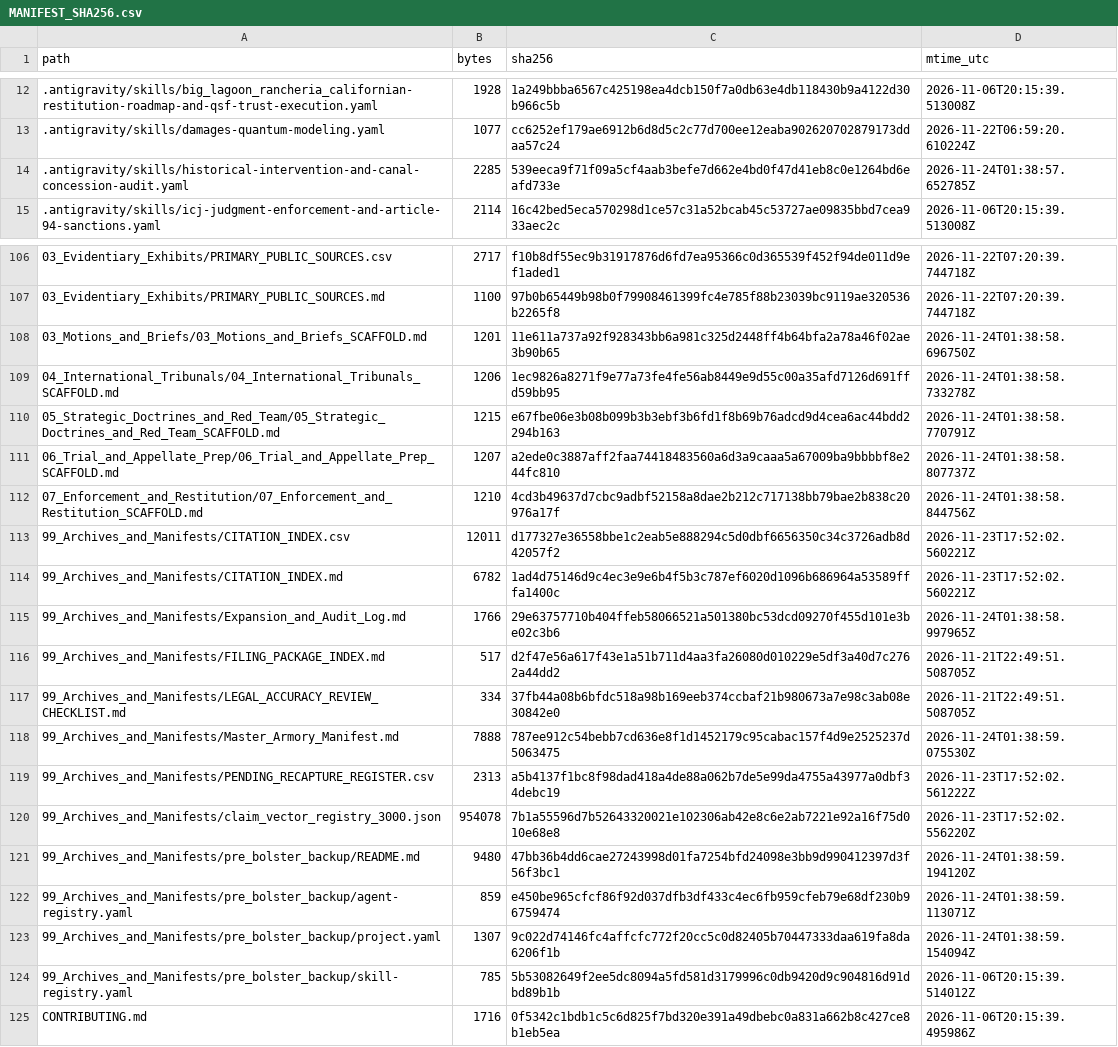
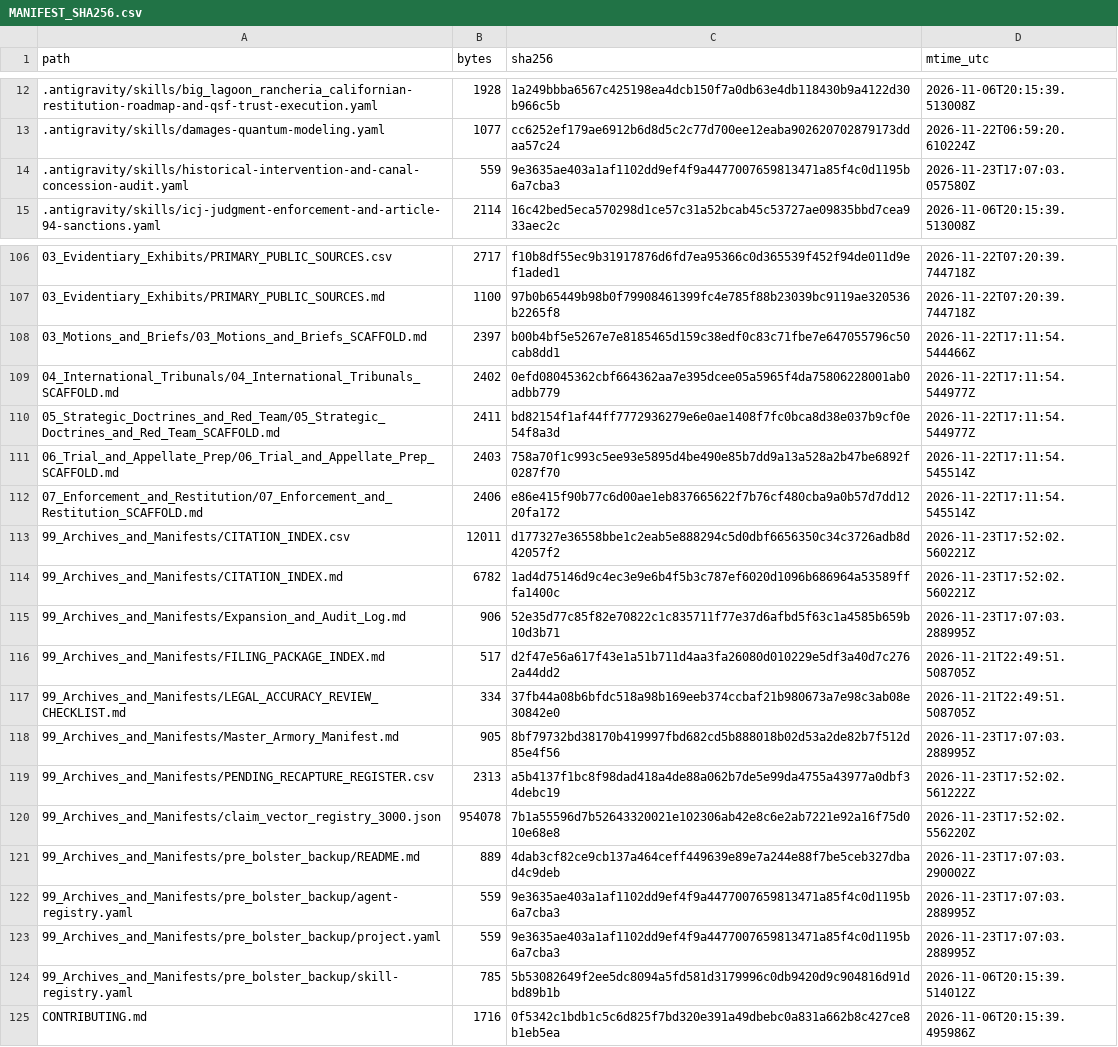
Before and after one commit to GlobalRestitutionAlliance/turtle-island-us-ca-big-lagoon-rancheria-california-master-litigation, a CSV file: 99_Archives_and_Manifests/MANIFEST_SHA256.csv, drawn as a sheet; only a part is shown, gaps mark what is left out; the diff covers the shown part only.

```diff
--- a/99_Archives_and_Manifests/MANIFEST_SHA256.csv
+++ b/99_Archives_and_Manifests/MANIFEST_SHA256.csv
@@ -13,3 +13,3 @@ path,bytes,sha256,mtime_utc
 .antigravity/skills/damages-quantum-modeling.yaml,1077,cc6252ef179ae6912b6d8d5c2c77d700ee12eaba902620702879173ddaa57c24,2026-11-22T06:59:20.610224Z
-.antigravity/skills/historical-intervention-and-canal-concession-audit.yaml,2285,539eeca9f71f09a5cf4aab3befe7d662e4bd0f47d41eb8c0e1264bd6eafd733e,2026-11-24T01:38:57.652785Z
+.antigravity/skills/historical-intervention-and-canal-concession-audit.yaml,559,9e3635ae403a1af1102dd9ef4f9a4477007659813471a85f4c0d1195b6a7cba3,2026-11-23T17:07:03.057580Z
 .antigravity/skills/icj-judgment-enforcement-and-article-94-sanctions.yaml,2114,16c42bed5eca570298d1ce57c31a52bcab45c53727ae09835bbd7cea933aec2c,2026-11-06T20:15:39.513008Z
@@ -107,18 +107,18 @@ path,bytes,sha256,mtime_utc
 03_Evidentiary_Exhibits/PRIMARY_PUBLIC_SOURCES.md,1100,97b0b65449b98b0f79908461399fc4e785f88b23039bc9119ae320536b2265f8,2026-11-22T07:20:39.744718Z
-03_Motions_and_Briefs/03_Motions_and_Briefs_SCAFFOLD.md,1201,11e611a737a92f928343bb6a981c325d2448ff4b64bfa2a78a46f02ae3b90b65,2026-11-24T01:38:58.696750Z
-04_International_Tribunals/04_International_Tribunals_SCAFFOLD.md,1206,1ec9826a8271f9e77a73fe4fe56ab8449e9d55c00a35afd7126d691ffd59bb95,2026-11-24T01:38:58.733278Z
-05_Strategic_Doctrines_and_Red_Team/05_Strategic_Doctrines_and_Red_Team_SCAFFOLD.md,1215,e67fbe06e3b08b099b3b3ebf3b6fd1f8b69b76adcd9d4cea6ac44bdd2294b163,2026-11-24T01:38:58.770791Z
-06_Trial_and_Appellate_Prep/06_Trial_and_Appellate_Prep_SCAFFOLD.md,1207,a2ede0c3887aff2faa74418483560a6d3a9caaa5a67009ba9bbbbf8e244fc810,2026-11-24T01:38:58.807737Z
-07_Enforcement_and_Restitution/07_Enforcement_and_Restitution_SCAFFOLD.md,1210,4cd3b49637d7cbc9adbf52158a8dae2b212c717138bb79bae2b838c20976a17f,2026-11-24T01:38:58.844756Z
+03_Motions_and_Briefs/03_Motions_and_Briefs_SCAFFOLD.md,2397,b00b4bf5e5267e7e8185465d159c38edf0c83c71fbe7e647055796c50cab8dd1,2026-11-22T17:11:54.544466Z
+04_International_Tribunals/04_International_Tribunals_SCAFFOLD.md,2402,0efd08045362cbf664362aa7e395dcee05a5965f4da75806228001ab0adbb779,2026-11-22T17:11:54.544977Z
+05_Strategic_Doctrines_and_Red_Team/05_Strategic_Doctrines_and_Red_Team_SCAFFOLD.md,2411,bd82154f1af44ff7772936279e6e0ae1408f7fc0bca8d38e037b9cf0e54f8a3d,2026-11-22T17:11:54.544977Z
+06_Trial_and_Appellate_Prep/06_Trial_and_Appellate_Prep_SCAFFOLD.md,2403,758a70f1c993c5ee93e5895d4be490e85b7dd9a13a528a2b47be6892f0287f70,2026-11-22T17:11:54.545514Z
+07_Enforcement_and_Restitution/07_Enforcement_and_Restitution_SCAFFOLD.md,2406,e86e415f90b77c6d00ae1eb837665622f7b76cf480cba9a0b57d7dd1220fa172,2026-11-22T17:11:54.545514Z
 99_Archives_and_Manifests/CITATION_INDEX.csv,12011,d177327e36558bbe1c2eab5e888294c5d0dbf6656350c34c3726adb8d42057f2,2026-11-23T17:52:02.560221Z
 99_Archives_and_Manifests/CITATION_INDEX.md,6782,1ad4d75146d9c4ec3e9e6b4f5b3c787ef6020d1096b686964a53589fffa1400c,2026-11-23T17:52:02.560221Z
-99_Archives_and_Manifests/Expansion_and_Audit_Log.md,1766,29e63757710b404ffeb58066521a501380bc53dcd09270f455d101e3be02c3b6,2026-11-24T01:38:58.997965Z
+99_Archives_and_Manifests/Expansion_and_Audit_Log.md,906,52e35d77c85f82e70822c1c835711f77e37d6afbd5f63c1a4585b659b10d3b71,2026-11-23T17:07:03.288995Z
 99_Archives_and_Manifests/FILING_PACKAGE_INDEX.md,517,d2f47e56a617f43e1a51b711d4aa3fa26080d010229e5df3a40d7c2762a44dd2,2026-11-21T22:49:51.508705Z
 99_Archives_and_Manifests/LEGAL_ACCURACY_REVIEW_CHECKLIST.md,334,37fb44a08b6bfdc518a98b169eeb374ccbaf21b980673a7e98c3ab08e30842e0,2026-11-21T22:49:51.508705Z
-99_Archives_and_Manifests/Master_Armory_Manifest.md,7888,787ee912c54bebb7cd636e8f1d1452179c95cabac157f4d9e2525237d5063475,2026-11-24T01:38:59.075530Z
+99_Archives_and_Manifests/Master_Armory_Manifest.md,905,8bf79732bd38170b419997fbd682cd5b888018b02d53a2de82b7f512d85e4f56,2026-11-23T17:07:03.288995Z
 99_Archives_and_Manifests/PENDING_RECAPTURE_REGISTER.csv,2313,a5b4137f1bc8f98dad418a4de88a062b7de5e99da4755a43977a0dbf34debc19,2026-11-23T17:52:02.561222Z
 99_Archives_and_Manifests/claim_vector_registry_3000.json,954078,7b1a55596d7b52643320021e102306ab42e8c6e2ab7221e92a16f75d010e68e8,2026-11-23T17:52:02.556220Z
-99_Archives_and_Manifests/pre_bolster_backup/README.md,9480,47bb36b4dd6cae27243998d01fa7254bfd24098e3bb9d990412397d3f56f3bc1,2026-11-24T01:38:59.194120Z
-99_Archives_and_Manifests/pre_bolster_backup/agent-registry.yaml,859,e450be965cfcf86f92d037dfb3df433c4ec6fb959cfeb79e68df230b96759474,2026-11-24T01:38:59.113071Z
-99_Archives_and_Manifests/pre_bolster_backup/project.yaml,1307,9c022d74146fc4affcfc772f20cc5c0d82405b70447333daa619fa8da6206f1b,2026-11-24T01:38:59.154094Z
+99_Archives_and_Manifests/pre_bolster_backup/README.md,889,4dab3cf82ce9cb137a464ceff449639e89e7a244e88f7be5ceb327dbad4c9deb,2026-11-23T17:07:03.290002Z
+99_Archives_and_Manifests/pre_bolster_backup/agent-registry.yaml,559,9e3635ae403a1af1102dd9ef4f9a4477007659813471a85f4c0d1195b6a7cba3,2026-11-23T17:07:03.288995Z
+99_Archives_and_Manifests/pre_bolster_backup/project.yaml,559,9e3635ae403a1af1102dd9ef4f9a4477007659813471a85f4c0d1195b6a7cba3,2026-11-23T17:07:03.288995Z
 99_Archives_and_Manifests/pre_bolster_backup/skill-registry.yaml,785,5b53082649f2ee5dc8094a5fd581d3179996c0db9420d9c904816d91dbd89b1b,2026-11-06T20:15:39.514012Z
```
Also changed, not shown: 77 edited cells elsewhere in this file, 37 other files.
